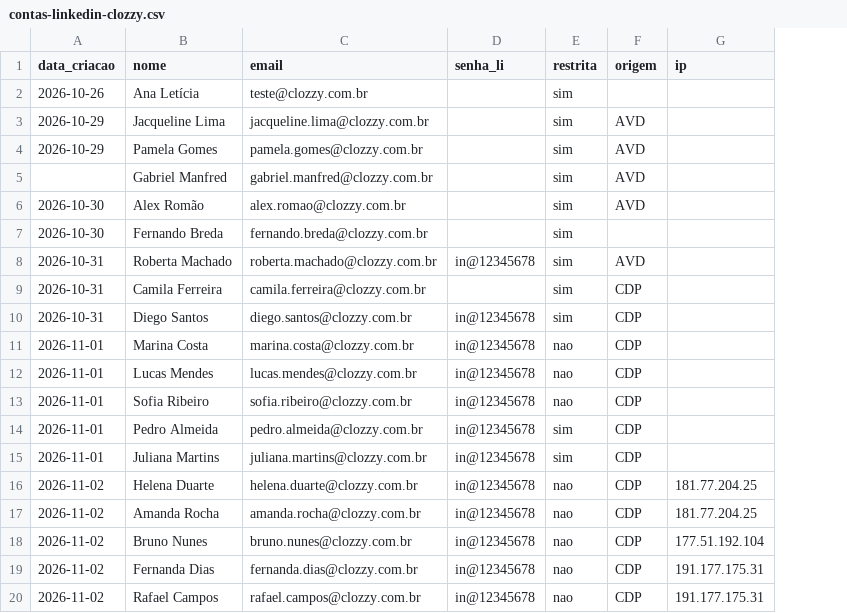
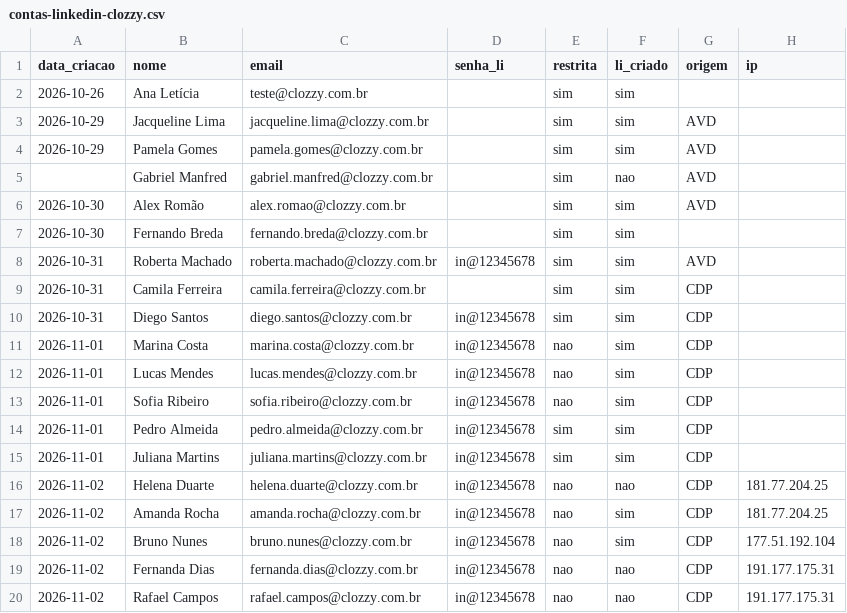
Before and after one commit to laerciogermano/workstation, a CSV file: screen-robot/pocs/android-studio/contas-linkedin-clozzy.csv, drawn as a sheet; only a part is shown; the diff names each change by its address in the sheet, - before the commit and + after, or states it on an @@ line.

```diff
--- a/screen-robot/pocs/android-studio/contas-linkedin-clozzy.csv
+++ b/screen-robot/pocs/android-studio/contas-linkedin-clozzy.csv
+column F (li_criado), rows 2-20: sim | sim | sim | nao | sim | sim | sim | sim | sim | sim | sim | sim | sim | sim | nao | sim | sim | nao | nao
```
Also changed, not shown: 2 other files.
